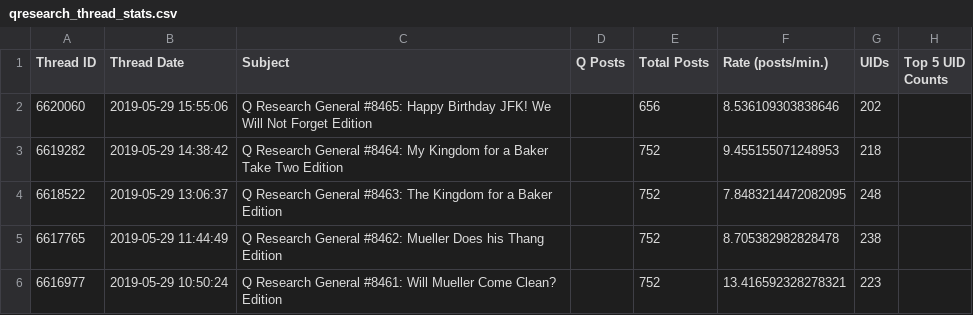
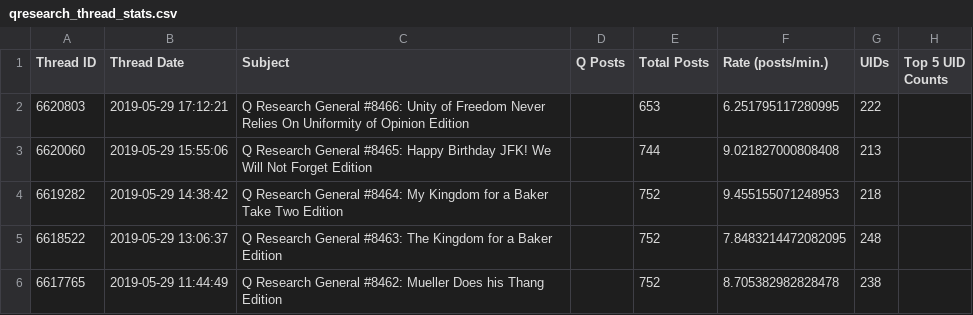
Before and after one commit to linosti/linosti.github.io, a CSV file: qresearch_thread_stats.csv, drawn as a sheet; only a part is shown; the shorter side is filled out with more unchanged rows.

```diff
--- a/qresearch_thread_stats.csv
+++ b/qresearch_thread_stats.csv
@@ -1,3 +1,4 @@
 "Thread ID","Thread Date","Subject","Q Posts","Total Posts","Rate (posts/min.)","UIDs","Top 5 UID Counts"
-6620060,"2019-05-29 15:55:06","Q Research General #8465: Happy Birthday JFK! We Will Not Forget Edition",,656,8.536109303838646,202
+6620803,"2019-05-29 17:12:21","Q Research General #8466: Unity of Freedom Never Relies On Uniformity of Opinion Edition",,653,6.251795117280995,222
+6620060,"2019-05-29 15:55:06","Q Research General #8465: Happy Birthday JFK! We Will Not Forget Edition",,744,9.021827000808408,213
 6619282,"2019-05-29 14:38:42","Q Research General #8464: My Kingdom for a Baker Take Two Edition",,752,9.455155071248953,218
```
Also changed, not shown: 1 other file.
